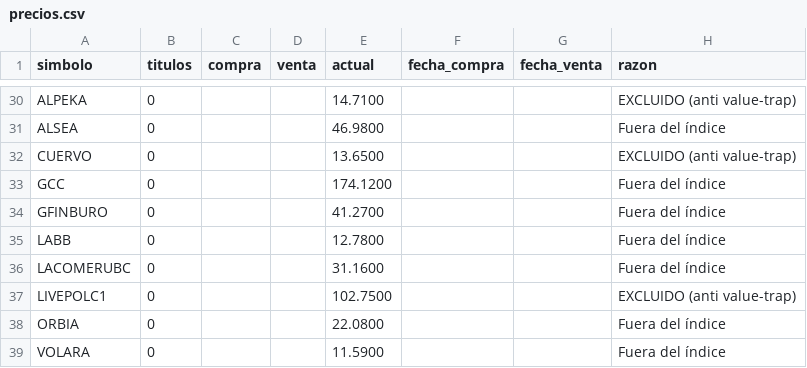
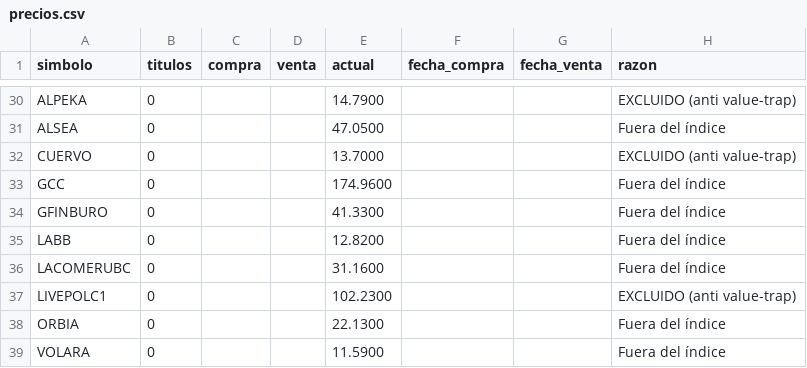
Before and after one commit to jesusdahel/bbva-clinicas, a CSV file: precios.csv, drawn as a sheet; only a part is shown, gaps mark what is left out; the diff covers the shown part only; the diff names each change by its address in the sheet, - before the commit and + after, or states it on an @@ line.

```diff
--- a/precios.csv
+++ b/precios.csv
-E30 (actual): 14.7100
+E30 (actual): 14.7900
-E31 (actual): 46.9800
+E31 (actual): 47.0500
-E32 (actual): 13.6500
+E32 (actual): 13.7000
-E33 (actual): 174.1200
+E33 (actual): 174.9600
-E34 (actual): 41.2700
+E34 (actual): 41.3300
-E35 (actual): 12.7800
+E35 (actual): 12.8200
-E37 (actual): 102.7500
+E37 (actual): 102.2300
-E38 (actual): 22.0800
+E38 (actual): 22.1300
```
Also changed, not shown: 26 edited cells elsewhere in this file, cotizaciones.csv, 5 other files.
